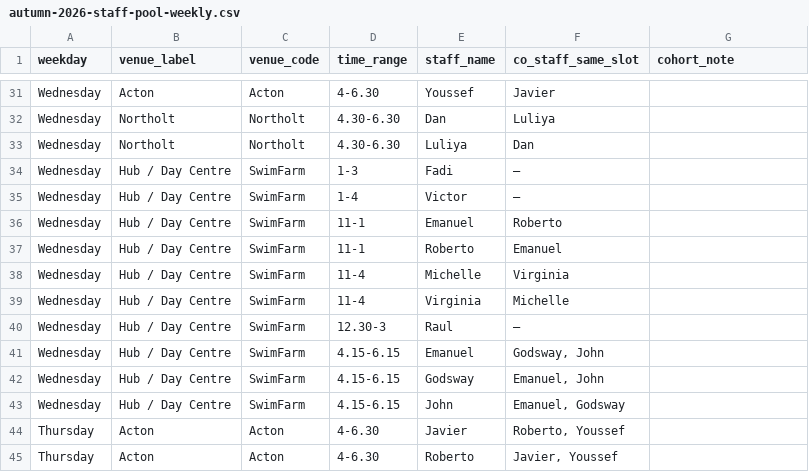
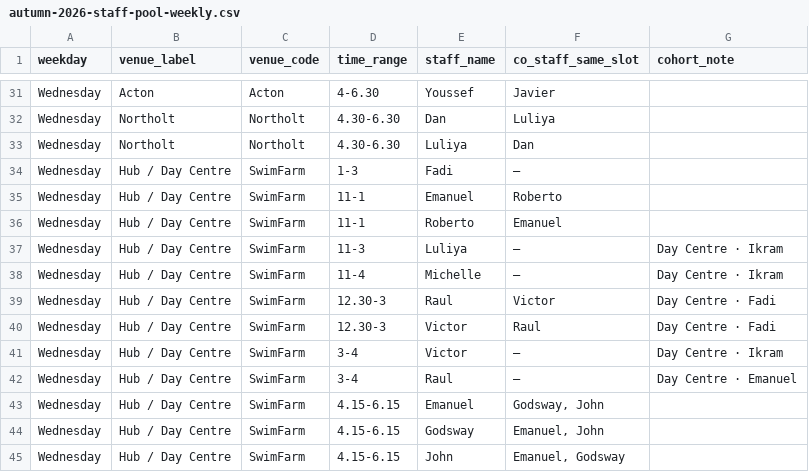
Before and after one commit to Vyky29/PORTALVIC, a CSV file: database/roster_exports/autumn-2026-staff-pool-weekly.csv, drawn as a sheet; only a part is shown, gaps mark what is left out; the shorter side is filled out with more unchanged rows.

```diff
--- a/database/roster_exports/autumn-2026-staff-pool-weekly.csv
+++ b/database/roster_exports/autumn-2026-staff-pool-weekly.csv
@@ -34,8 +34,10 @@ Wednesday,Northolt,Northolt,4.30-6.30,Luliya,Dan,
 Wednesday,Hub / Day Centre,SwimFarm,1-3,Fadi,—,
-Wednesday,Hub / Day Centre,SwimFarm,1-4,Victor,—,
 Wednesday,Hub / Day Centre,SwimFarm,11-1,Emanuel,Roberto,
 Wednesday,Hub / Day Centre,SwimFarm,11-1,Roberto,Emanuel,
-Wednesday,Hub / Day Centre,SwimFarm,11-4,Michelle,Virginia,
-Wednesday,Hub / Day Centre,SwimFarm,11-4,Virginia,Michelle,
-Wednesday,Hub / Day Centre,SwimFarm,12.30-3,Raul,—,
+Wednesday,Hub / Day Centre,SwimFarm,11-3,Luliya,—,Day Centre · Ikram
+Wednesday,Hub / Day Centre,SwimFarm,11-4,Michelle,—,Day Centre · Ikram
+Wednesday,Hub / Day Centre,SwimFarm,12.30-3,Raul,Victor,Day Centre · Fadi
+Wednesday,Hub / Day Centre,SwimFarm,12.30-3,Victor,Raul,Day Centre · Fadi
+Wednesday,Hub / Day Centre,SwimFarm,3-4,Victor,—,Day Centre · Ikram
+Wednesday,Hub / Day Centre,SwimFarm,3-4,Raul,—,Day Centre · Emanuel
 Wednesday,Hub / Day Centre,SwimFarm,4.15-6.15,Emanuel,"Godsway, John",
```
Also changed, not shown: 6 other files.
